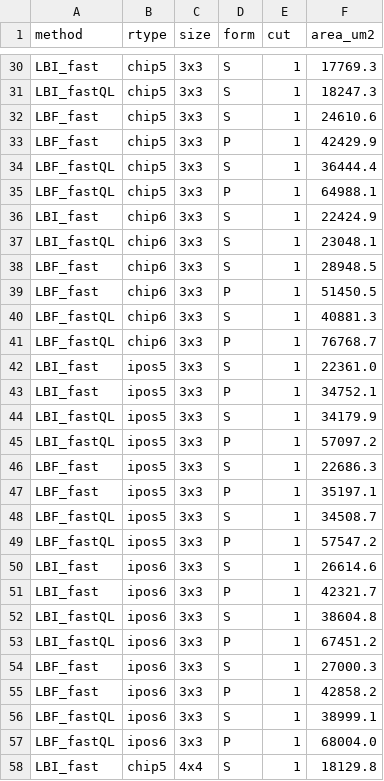
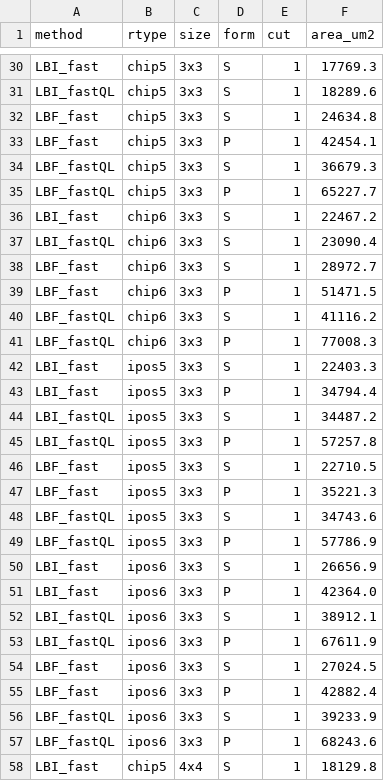
Before and after one commit to YusufTahirOrhan/noxim, a CSV file: experiments/late_binding/results_v21_fastsel/area_runs_cut1.csv, drawn as a sheet; only a part is shown, gaps mark what is left out; the diff covers the shown part only; the diff names each change by its address in the sheet, - before the commit and + after, or states it on an @@ line.

```diff
--- a/experiments/late_binding/results_v21_fastsel/area_runs_cut1.csv
+++ b/experiments/late_binding/results_v21_fastsel/area_runs_cut1.csv
-F31 (area_um2): 18247.3
+F31 (area_um2): 18289.6
-F32 (area_um2): 24610.6
+F32 (area_um2): 24634.8
-F33 (area_um2): 42429.9
+F33 (area_um2): 42454.1
-F34 (area_um2): 36444.4
+F34 (area_um2): 36679.3
-F35 (area_um2): 64988.1
+F35 (area_um2): 65227.7
-F36 (area_um2): 22424.9
+F36 (area_um2): 22467.2
-F37 (area_um2): 23048.1
+F37 (area_um2): 23090.4
-F38 (area_um2): 28948.5
+F38 (area_um2): 28972.7
-F39 (area_um2): 51450.5
+F39 (area_um2): 51471.5
-F40 (area_um2): 40881.3
+F40 (area_um2): 41116.2
-F41 (area_um2): 76768.7
+F41 (area_um2): 77008.3
-F42 (area_um2): 22361.0
+F42 (area_um2): 22403.3
-F43 (area_um2): 34752.1
+F43 (area_um2): 34794.4
-F44 (area_um2): 34179.9
+F44 (area_um2): 34487.2
-F45 (area_um2): 57097.2
+F45 (area_um2): 57257.8
-F46 (area_um2): 22686.3
+F46 (area_um2): 22710.5
-F47 (area_um2): 35197.1
+F47 (area_um2): 35221.3
-F48 (area_um2): 34508.7
+F48 (area_um2): 34743.6
-F49 (area_um2): 57547.2
+F49 (area_um2): 57786.9
-F50 (area_um2): 26614.6
+F50 (area_um2): 26656.9
-F51 (area_um2): 42321.7
+F51 (area_um2): 42364.0
-F52 (area_um2): 38604.8
+F52 (area_um2): 38912.1
-F53 (area_um2): 67451.2
+F53 (area_um2): 67611.9
-F54 (area_um2): 27000.3
+F54 (area_um2): 27024.5
-F55 (area_um2): 42858.2
+F55 (area_um2): 42882.4
-F56 (area_um2): 38999.1
+F56 (area_um2): 39233.9
-F57 (area_um2): 68004.0
+F57 (area_um2): 68243.6
```
Also changed, not shown: 54 edited cells elsewhere in this file, experiments/late_binding/results_v21_fastsel/timing_runs_cut0.csv, experiments/late_binding/results_v21_fastsel/timing_runs_cut1.csv, 9 other files.
